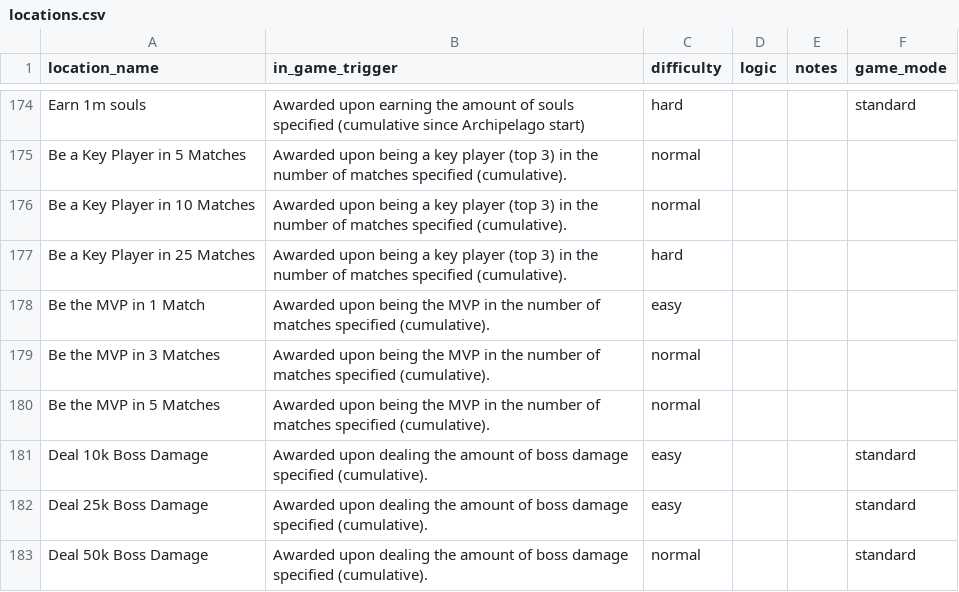
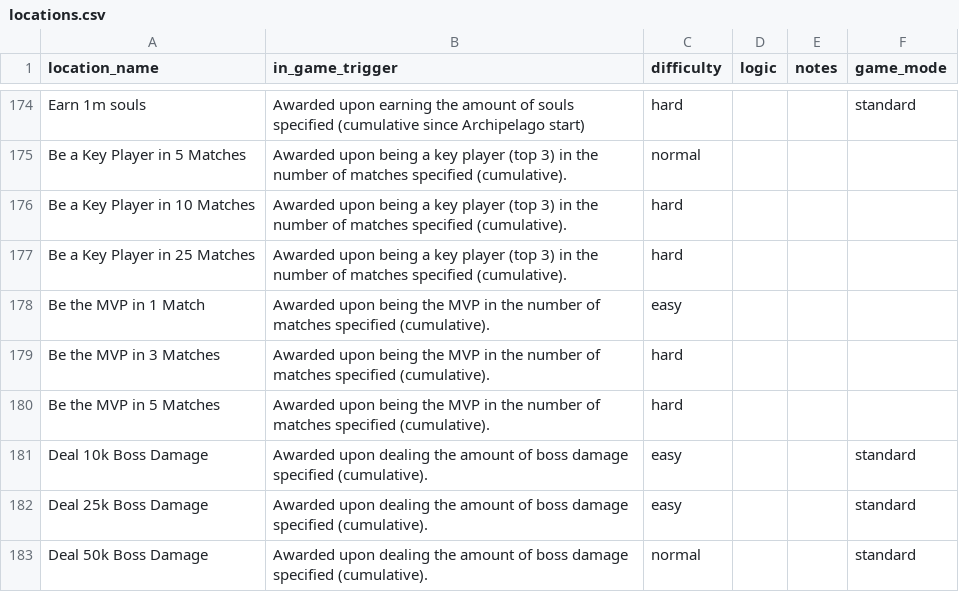
Before and after one commit to ArchipelagoBrad/deadlockipelago, a CSV file: deadlock/data/locations.csv, drawn as a sheet; only a part is shown, gaps mark what is left out.

Commit message:
Win with X Character Goal & "Hard Checks" toggle implementation
- Added a setting to exclude harder checks if desired (such as MVP/Key Player, high kills, assists, dmg, etc.)
- Added a warning when a multiworld is generated without using the player options creator site
- Added a new goal: With with X Character
   - Collect X amount of spirits (MacGuffin) to unlock said character, then get a win with that character to complete your goal.
- Spirits (MacGuffin) can no longer be excluded via excluded locations

```diff
--- a/deadlock/data/locations.csv
+++ b/deadlock/data/locations.csv
@@ -175,7 +175,7 @@ Earn 1m souls,Awarded upon earning the amount of souls specified (cumulative sin
 Be a Key Player in 5 Matches,Awarded upon being a key player (top 3) in the number of matches specified (cumulative).,normal,,,
-Be a Key Player in 10 Matches,Awarded upon being a key player (top 3) in the number of matches specified (cumulative).,normal,,,
+Be a Key Player in 10 Matches,Awarded upon being a key player (top 3) in the number of matches specified (cumulative).,hard,,,
 Be a Key Player in 25 Matches,Awarded upon being a key player (top 3) in the number of matches specified (cumulative).,hard,,,
 Be the MVP in 1 Match,Awarded upon being the MVP in the number of matches specified (cumulative).,easy,,,
-Be the MVP in 3 Matches,Awarded upon being the MVP in the number of matches specified (cumulative).,normal,,,
-Be the MVP in 5 Matches,Awarded upon being the MVP in the number of matches specified (cumulative).,normal,,,
+Be the MVP in 3 Matches,Awarded upon being the MVP in the number of matches specified (cumulative).,hard,,,
+Be the MVP in 5 Matches,Awarded upon being the MVP in the number of matches specified (cumulative).,hard,,,
 Deal 10k Boss Damage,Awarded upon dealing the amount of boss damage specified (cumulative).,easy,,,standard
```
Also changed, not shown: 9 other files.
